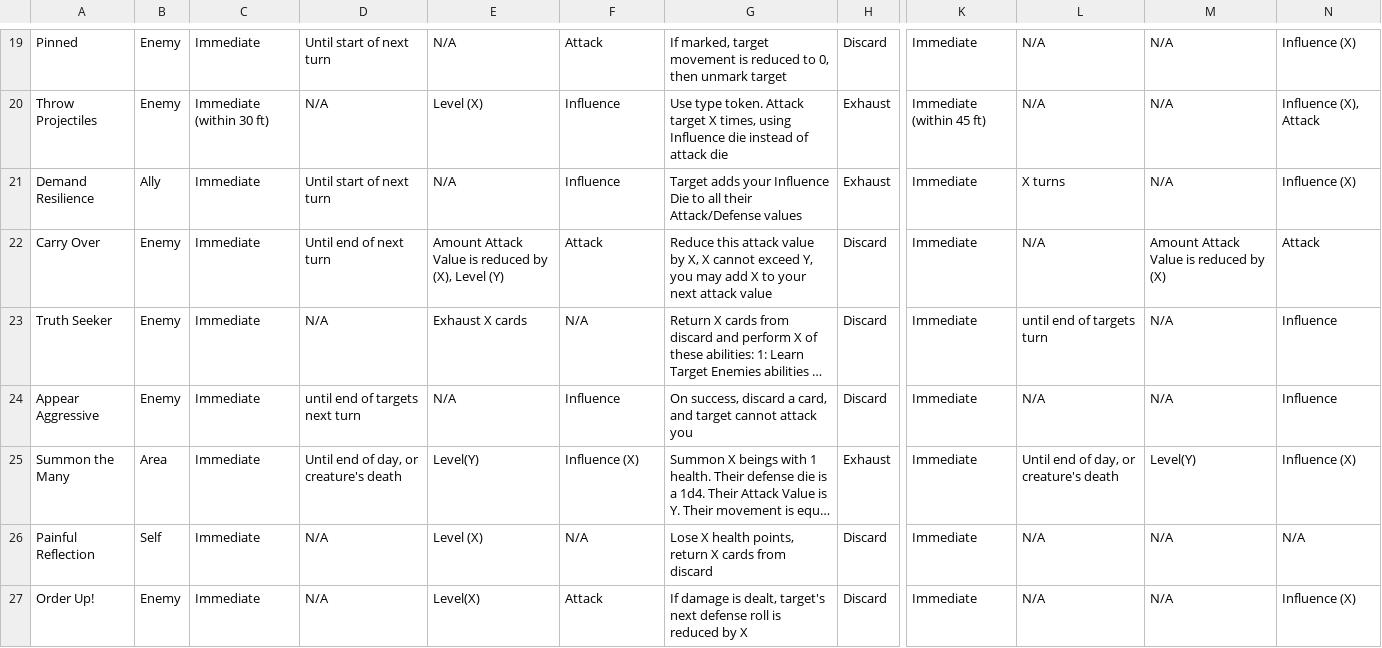
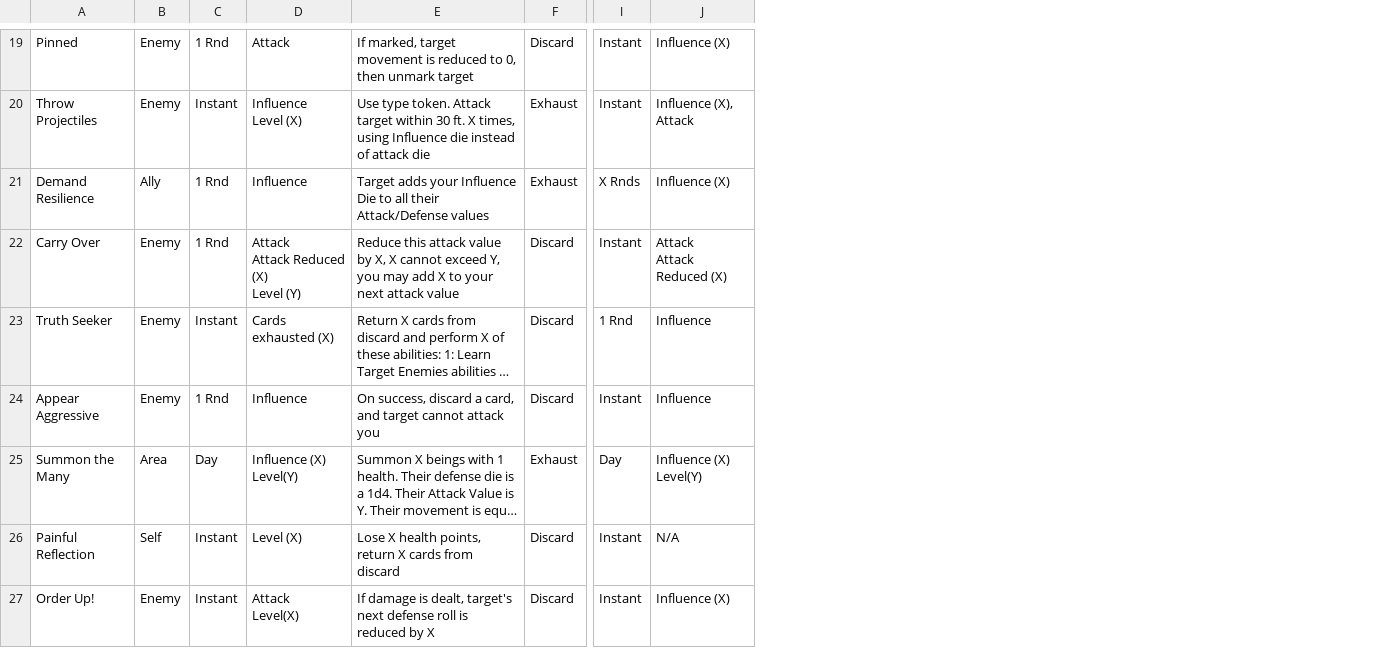
Before and after one commit to isabella232/TableTopRolePlaying_Squib, a CSV file: tactile_tabletop/Action Cards - CharacterCards.csv, drawn as a sheet; only a part is shown, gaps mark what is left out; long unchanged cells end in …; removed rows and columns are numbered as before the commit, all else as after; ↵ is a line break in a cell; the diff covers the shown part only; the diff names each change by its address in the sheet, - before the commit and + after, or states it on an @@ line.

```diff
--- a/tactile_tabletop/Action Cards - CharacterCards.csv
+++ b/tactile_tabletop/Action Cards - CharacterCards.csv
-column C, rows 19-27: Immediate | Immediate (within 30 ft) | Immediate | Immediate | Immediate | Immediate | Immediate | Immediate | Immediate
-column D, rows 19-27: Until start of next turn | N/A | Until start of next turn | Until end of next turn | N/A | until end of targets next turn | Until end of day, or creature's death | N/A | N/A
-column E, rows 19-27: N/A | Level (X) | N/A | Amount Attack Value is reduced by (X), Level (Y) | Exhaust X cards | N/A | Level(Y) | Level (X) | Level(X)
+column C, rows 19-27: 1 Rnd | Instant | 1 Rnd | 1 Rnd | Instant | 1 Rnd | Day | Instant | Instant
-column K, rows 19-27: Immediate | Immediate (within 45 ft) | Immediate | Immediate | Immediate | Immediate | Immediate | Immediate | Immediate
-column L, rows 19-27: N/A | N/A | X turns | N/A | until end of targets turn | N/A | Until end of day, or creature's death | N/A | N/A
-column M, rows 19-27: N/A | N/A | N/A | Amount Attack Value is reduced by (X) | N/A | N/A | Level(Y) | N/A | N/A
+column I, rows 19-27: Instant | Instant | X Rnds | Instant | 1 Rnd | Instant | Day | Instant | Instant
-D20: Influence
+D20: Influence ↵ Level (X)
-E20: …Attack target X times,…
+E20: …Attack target within 30 ft. X times,…
-D22: Attack
+D22: Attack ↵ Attack Reduced (X) ↵ Level (Y)
-J22: Attack
+J22: Attack ↵ Attack Reduced (X)
-D23: N/A
+D23: Cards exhausted (X)
-D25: Influence (X)
+D25: Influence (X) ↵ Level(Y)
-J25: Influence (X)
+J25: Influence (X) ↵ Level(Y)
-D26: N/A
+D26: Level (X)
-D27: Attack
+D27: Attack ↵ Level(X)
```
Also changed, not shown: 36 edited cells elsewhere in this file.
